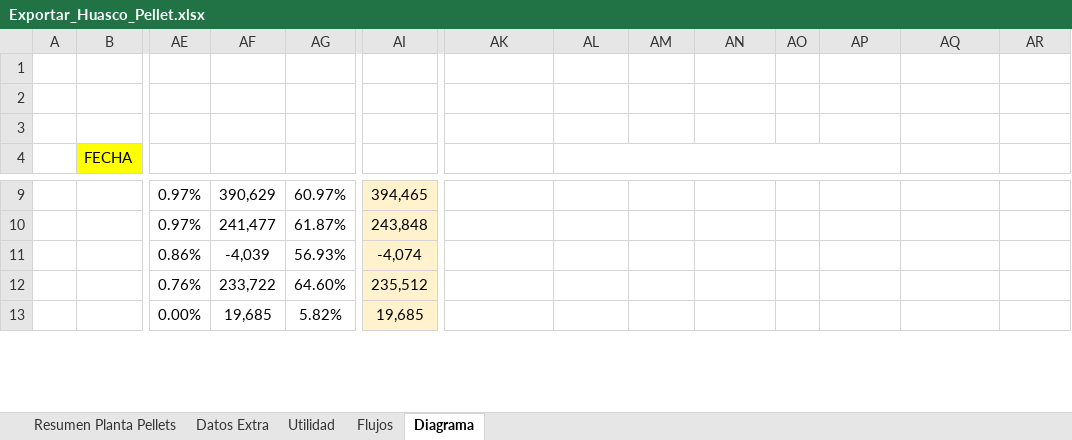
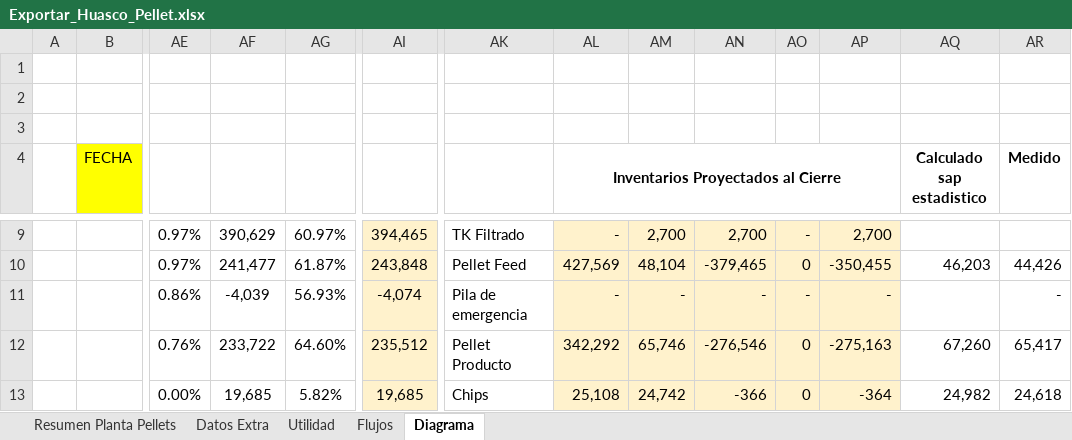
Before and after one commit to fracastr/minera, an Excel workbook: public/Export/Exportar_Huasco_Pellet.xlsx, sheet Diagrama, drawn as a sheet; only a part is shown, gaps mark what is left out; values as stored, in another font and other column widths than the file's, no borders; charts and pictures not drawn; removed rows and columns are numbered as before the commit, all else as after; rows hold the shown columns only; the diff covers the shown part only; the diff names each change by its address in the sheet, - before the commit and + after, or states it on an @@ line.

Commit message:
Update Exportar_Huasco_Pellet.xlsx

```diff
--- a/public/Export/Exportar_Huasco_Pellet.xlsx (sheet Diagrama)
+++ b/public/Export/Exportar_Huasco_Pellet.xlsx (sheet Diagrama)
-AL4: (empty)
+AL4: Inventarios Proyectados al Cierre
-AQ4: (empty)
+AQ4: Calculado sap estadistico
-AR4: (empty)
+AR4: Medido
-AK9: (empty)
+AK9: TK Filtrado
-AL9: (empty)
+AL9: -
-AL9:AP11 fill: none
+AL9:AP11 fill: #FFF2CC
-AM9: (empty)
+AM9: 2,700
-AN9: (empty)
+AN9: 2,700
-AO9: (empty)
+AO9: -
-AP9: (empty)
+AP9: 2,700
-AK10: (empty)
+AK10: Pellet Feed
-AL10: (empty)
+AL10: 427,569
-AM10: (empty)
+AM10: 48,104
-AN10: (empty)
+AN10: -379,465
-AO10: (empty)
+AO10: 0
-AP10: (empty)
+AP10: -350,455
-AQ10 (Calculado sap estadistico): (empty)
+AQ10 (Calculado sap estadistico): 46,203
-AR10 (Medido): (empty)
+AR10 (Medido): 44,426
-AK11: (empty)
+AK11: Pila de emergencia
-AL11: (empty)
+AL11: -
-AM11: (empty)
+AM11: -
-AN11: (empty)
+AN11: -
-AO11: (empty)
+AO11: -
-AP11: (empty)
+AP11: -
-AR11 (Medido): (empty)
+AR11 (Medido): -
-row 12:  |  | 0.76% | 233,722 | 64.60% | 235,512
+row 12:  |  | 0.76% | 233,722 | 64.60% | 235,512 | Pellet Producto | 342,292 | 65,746 | -276,546 | 0 | -275,163 | 67,260 | 65,417
-AK13: (empty)
+AK13: Chips
-AL13: (empty)
+AL13: 25,108
-AL13:AP13 fill: none
+AL13:AP13 fill: #FFF2CC
-AM13: (empty)
+AM13: 24,742
-AN13: (empty)
+AN13: -366
-AO13: (empty)
+AO13: 0
-AP13: (empty)
+AP13: -364
-AQ13 (Calculado sap estadistico): (empty)
+AQ13 (Calculado sap estadistico): 24,982
-AR13 (Medido): (empty)
+AR13 (Medido): 24,618
```
Also changed, not shown: 1 added row, 1 removed row, 59 edited cells and cell formats elsewhere in this sheet, sheet Datos Extra, sheet Resumen Planta Pellets, charts or pictures.
